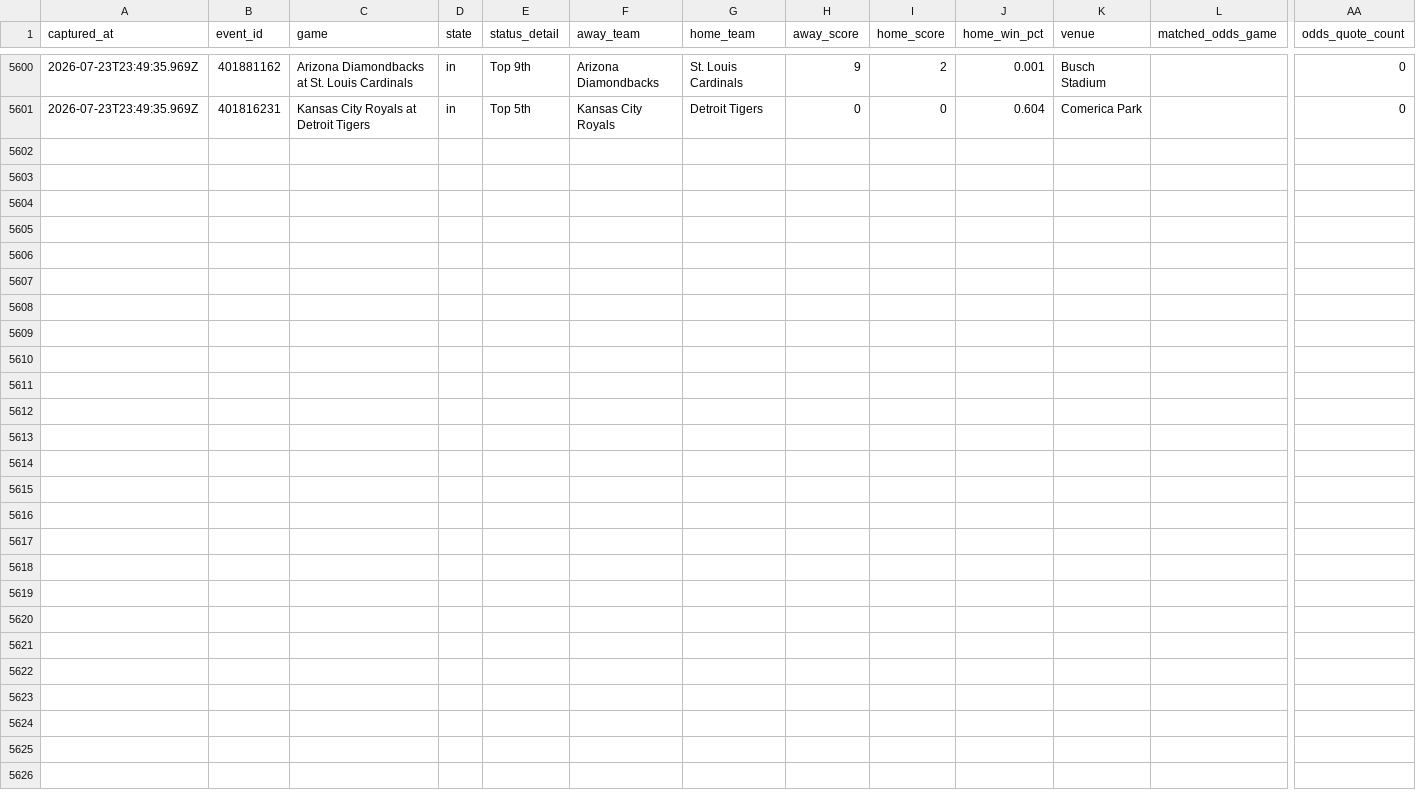
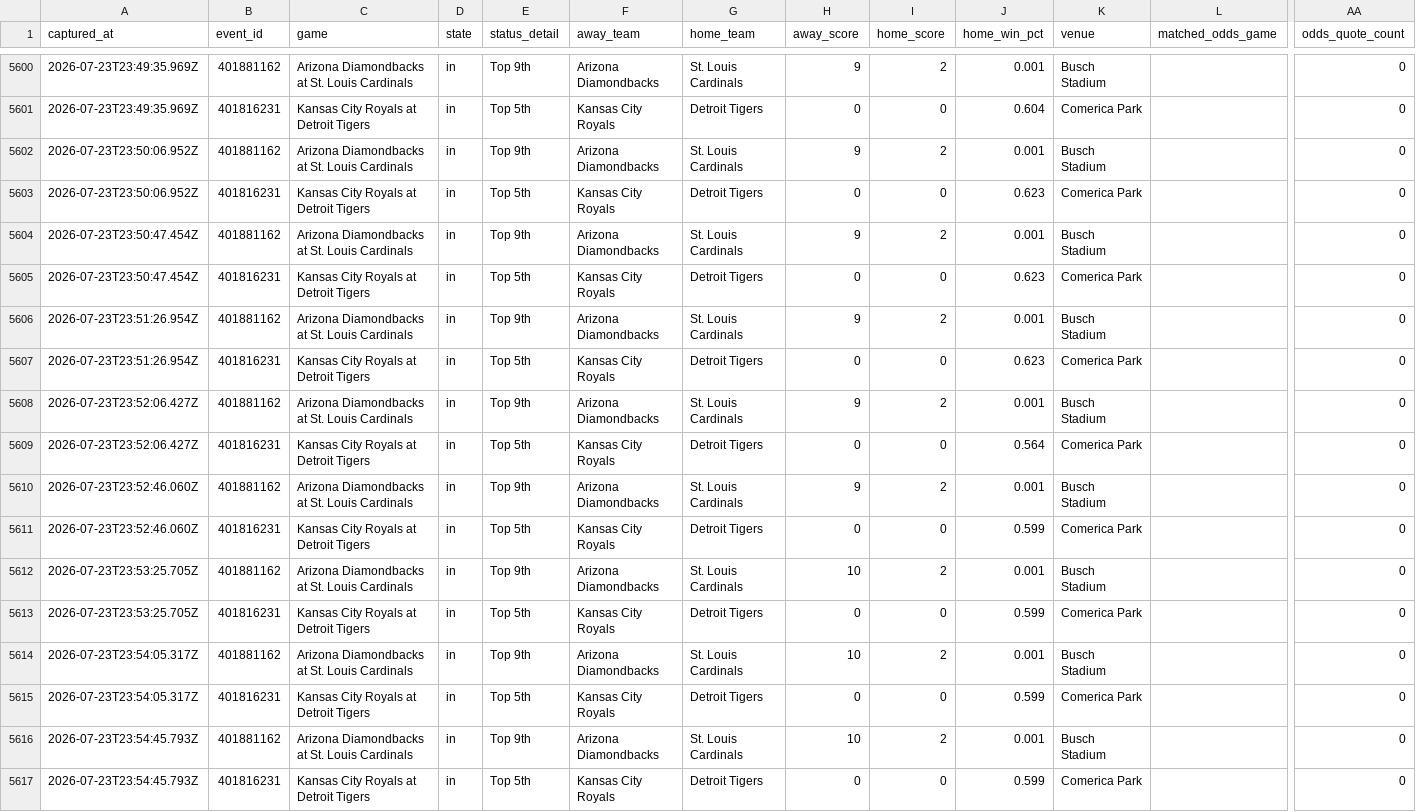
Before and after one commit to jriordan55/mlb_pbp_model, a CSV file: data/mlb_game_state.csv, drawn as a sheet; only a part is shown, gaps mark what is left out; rows hold the shown columns only; the diff names each change by its address in the sheet, - before the commit and + after, or states it on an @@ line.

Commit message:
chore: update MLB scraper data 2026-07-23T23:55Z

```diff
--- a/data/mlb_game_state.csv
+++ b/data/mlb_game_state.csv
+row 5602: 2026-07-23T23:50:06.952Z | 401881162 | Arizona Diamondbacks at St. Louis Cardinals | in | Top 9th | Arizona Diamondbacks | St. Louis Cardinals | 9 | 2 | 0.001 | Busch Stadium |  | 0
+row 5603: 2026-07-23T23:50:06.952Z | 401816231 | Kansas City Royals at Detroit Tigers | in | Top 5th | Kansas City Royals | Detroit Tigers | 0 | 0 | 0.623 | Comerica Park |  | 0
+row 5604: 2026-07-23T23:50:47.454Z | 401881162 | Arizona Diamondbacks at St. Louis Cardinals | in | Top 9th | Arizona Diamondbacks | St. Louis Cardinals | 9 | 2 | 0.001 | Busch Stadium |  | 0
+row 5605: 2026-07-23T23:50:47.454Z | 401816231 | Kansas City Royals at Detroit Tigers | in | Top 5th | Kansas City Royals | Detroit Tigers | 0 | 0 | 0.623 | Comerica Park |  | 0
+row 5606: 2026-07-23T23:51:26.954Z | 401881162 | Arizona Diamondbacks at St. Louis Cardinals | in | Top 9th | Arizona Diamondbacks | St. Louis Cardinals | 9 | 2 | 0.001 | Busch Stadium |  | 0
+row 5607: 2026-07-23T23:51:26.954Z | 401816231 | Kansas City Royals at Detroit Tigers | in | Top 5th | Kansas City Royals | Detroit Tigers | 0 | 0 | 0.623 | Comerica Park |  | 0
+row 5608: 2026-07-23T23:52:06.427Z | 401881162 | Arizona Diamondbacks at St. Louis Cardinals | in | Top 9th | Arizona Diamondbacks | St. Louis Cardinals | 9 | 2 | 0.001 | Busch Stadium |  | 0
+row 5609: 2026-07-23T23:52:06.427Z | 401816231 | Kansas City Royals at Detroit Tigers | in | Top 5th | Kansas City Royals | Detroit Tigers | 0 | 0 | 0.564 | Comerica Park |  | 0
+row 5610: 2026-07-23T23:52:46.060Z | 401881162 | Arizona Diamondbacks at St. Louis Cardinals | in | Top 9th | Arizona Diamondbacks | St. Louis Cardinals | 9 | 2 | 0.001 | Busch Stadium |  | 0
+row 5611: 2026-07-23T23:52:46.060Z | 401816231 | Kansas City Royals at Detroit Tigers | in | Top 5th | Kansas City Royals | Detroit Tigers | 0 | 0 | 0.599 | Comerica Park |  | 0
+row 5612: 2026-07-23T23:53:25.705Z | 401881162 | Arizona Diamondbacks at St. Louis Cardinals | in | Top 9th | Arizona Diamondbacks | St. Louis Cardinals | 10 | 2 | 0.001 | Busch Stadium |  | 0
+row 5613: 2026-07-23T23:53:25.705Z | 401816231 | Kansas City Royals at Detroit Tigers | in | Top 5th | Kansas City Royals | Detroit Tigers | 0 | 0 | 0.599 | Comerica Park |  | 0
+row 5614: 2026-07-23T23:54:05.317Z | 401881162 | Arizona Diamondbacks at St. Louis Cardinals | in | Top 9th | Arizona Diamondbacks | St. Louis Cardinals | 10 | 2 | 0.001 | Busch Stadium |  | 0
+row 5615: 2026-07-23T23:54:05.317Z | 401816231 | Kansas City Royals at Detroit Tigers | in | Top 5th | Kansas City Royals | Detroit Tigers | 0 | 0 | 0.599 | Comerica Park |  | 0
+row 5616: 2026-07-23T23:54:45.793Z | 401881162 | Arizona Diamondbacks at St. Louis Cardinals | in | Top 9th | Arizona Diamondbacks | St. Louis Cardinals | 10 | 2 | 0.001 | Busch Stadium |  | 0
+row 5617: 2026-07-23T23:54:45.793Z | 401816231 | Kansas City Royals at Detroit Tigers | in | Top 5th | Kansas City Royals | Detroit Tigers | 0 | 0 | 0.599 | Comerica Park |  | 0
```
Also changed, not shown: 3 other files.
